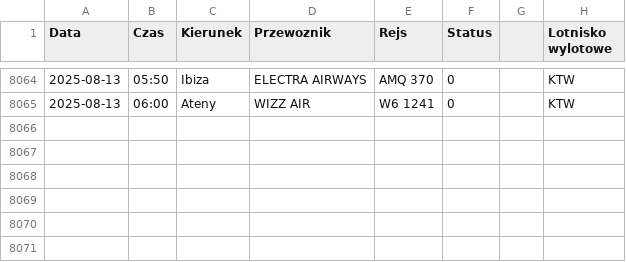
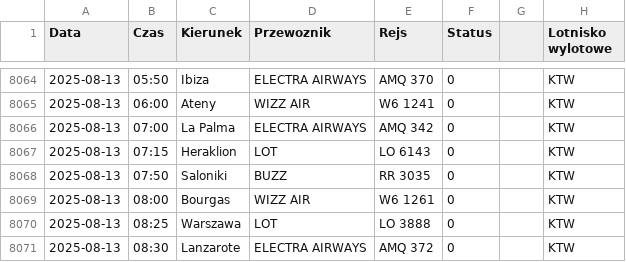
Before and after one commit to dariazielinska/departures-scraper, a CSV file: scraper/scraper_output/tabela_odlotow_KTW.csv, drawn as a sheet; only a part is shown, gaps mark what is left out; the diff names each change by its address in the sheet, - before the commit and + after, or states it on an @@ line.

```diff
--- a/scraper/scraper_output/tabela_odlotow_KTW.csv
+++ b/scraper/scraper_output/tabela_odlotow_KTW.csv
+row 8066: 2025-08-13 | 07:00 | La Palma | ELECTRA AIRWAYS | AMQ 342 | 0 |  | KTW
+row 8067: 2025-08-13 | 07:15 | Heraklion | LOT | LO 6143 | 0 |  | KTW
+row 8068: 2025-08-13 | 07:50 | Saloniki | BUZZ | RR 3035 | 0 |  | KTW
+row 8069: 2025-08-13 | 08:00 | Bourgas | WIZZ AIR | W6 1261 | 0 |  | KTW
+row 8070: 2025-08-13 | 08:25 | Warszawa | LOT | LO 3888 | 0 |  | KTW
+row 8071: 2025-08-13 | 08:30 | Lanzarote | ELECTRA AIRWAYS | AMQ 372 | 0 |  | KTW
```
Also changed, not shown: scraper/scraper_output/tabela_odlotow_GDN.csv, scraper/scraper_output/tabela_odlotow_RZE.csv, 1 other file.
